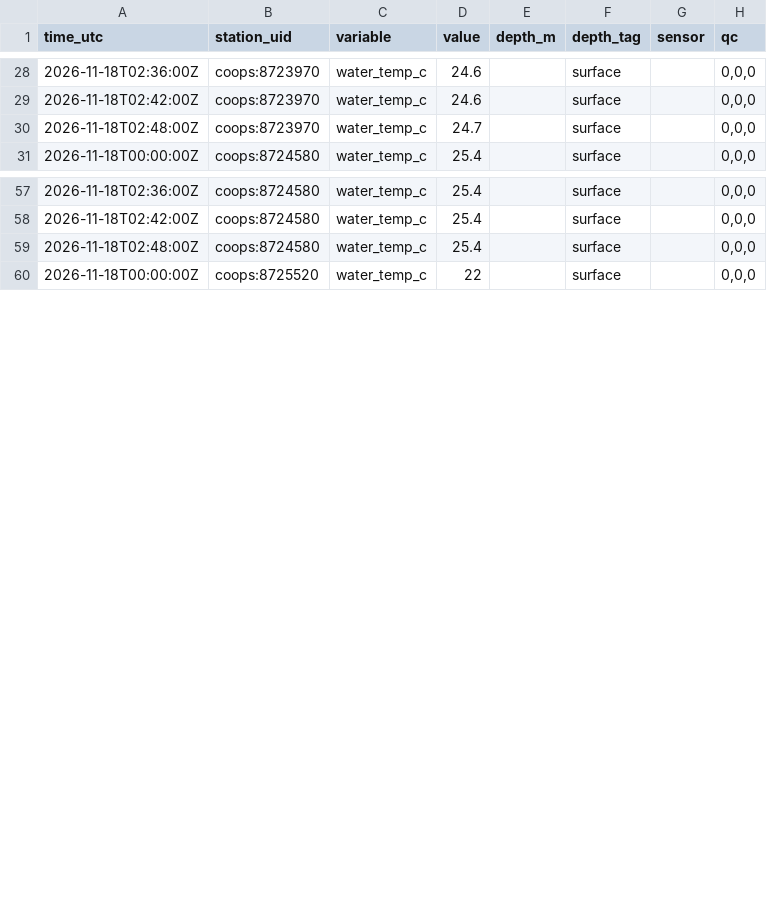
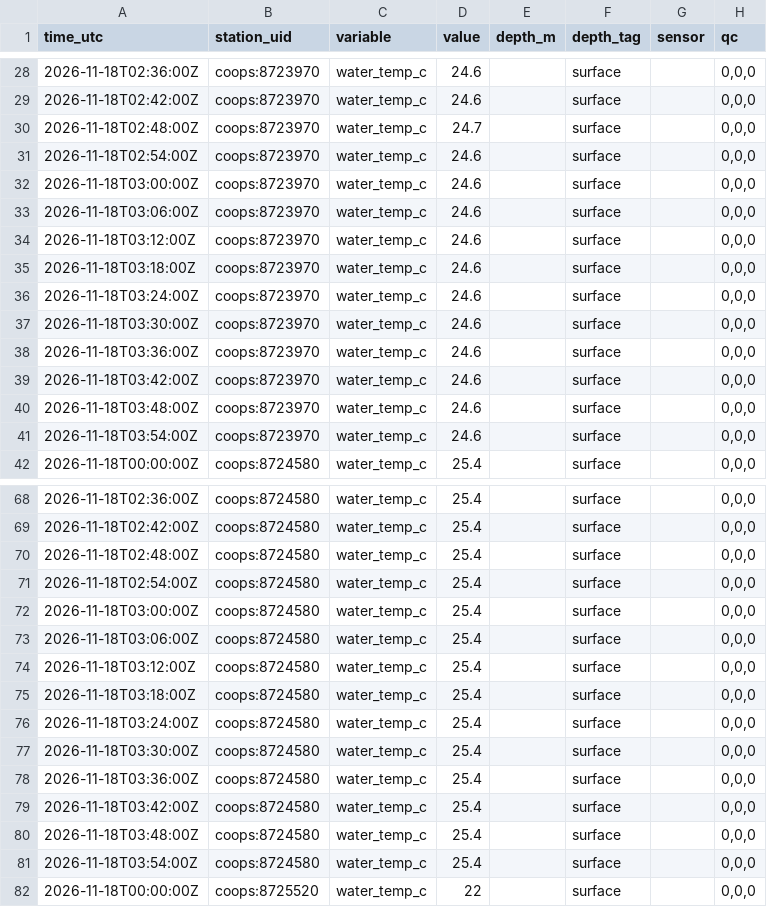
Before and after one commit to captainsforcleanwater/swfl-water-map, a CSV file: data/sensors/2026/11/2026-11-18_coops.csv, drawn as a sheet; only a part is shown, gaps mark what is left out; the diff covers the shown part only.

```diff
--- a/data/sensors/2026/11/2026-11-18_coops.csv
+++ b/data/sensors/2026/11/2026-11-18_coops.csv
@@ -30,2 +30,13 @@ time_utc,station_uid,variable,value,depth_m,depth_tag,sensor,qc
 2026-11-18T02:48:00Z,coops:8723970,water_temp_c,24.7,,surface,,"0,0,0"
+2026-11-18T02:54:00Z,coops:8723970,water_temp_c,24.6,,surface,,"0,0,0"
+2026-11-18T03:00:00Z,coops:8723970,water_temp_c,24.6,,surface,,"0,0,0"
+2026-11-18T03:06:00Z,coops:8723970,water_temp_c,24.6,,surface,,"0,0,0"
+2026-11-18T03:12:00Z,coops:8723970,water_temp_c,24.6,,surface,,"0,0,0"
+2026-11-18T03:18:00Z,coops:8723970,water_temp_c,24.6,,surface,,"0,0,0"
+2026-11-18T03:24:00Z,coops:8723970,water_temp_c,24.6,,surface,,"0,0,0"
+2026-11-18T03:30:00Z,coops:8723970,water_temp_c,24.6,,surface,,"0,0,0"
+2026-11-18T03:36:00Z,coops:8723970,water_temp_c,24.6,,surface,,"0,0,0"
+2026-11-18T03:42:00Z,coops:8723970,water_temp_c,24.6,,surface,,"0,0,0"
+2026-11-18T03:48:00Z,coops:8723970,water_temp_c,24.6,,surface,,"0,0,0"
+2026-11-18T03:54:00Z,coops:8723970,water_temp_c,24.6,,surface,,"0,0,0"
 2026-11-18T00:00:00Z,coops:8724580,water_temp_c,25.4,,surface,,"0,0,0"
@@ -59,2 +70,13 @@ time_utc,station_uid,variable,value,depth_m,depth_tag,sensor,qc
 2026-11-18T02:48:00Z,coops:8724580,water_temp_c,25.4,,surface,,"0,0,0"
+2026-11-18T02:54:00Z,coops:8724580,water_temp_c,25.4,,surface,,"0,0,0"
+2026-11-18T03:00:00Z,coops:8724580,water_temp_c,25.4,,surface,,"0,0,0"
+2026-11-18T03:06:00Z,coops:8724580,water_temp_c,25.4,,surface,,"0,0,0"
+2026-11-18T03:12:00Z,coops:8724580,water_temp_c,25.4,,surface,,"0,0,0"
+2026-11-18T03:18:00Z,coops:8724580,water_temp_c,25.4,,surface,,"0,0,0"
+2026-11-18T03:24:00Z,coops:8724580,water_temp_c,25.4,,surface,,"0,0,0"
+2026-11-18T03:30:00Z,coops:8724580,water_temp_c,25.4,,surface,,"0,0,0"
+2026-11-18T03:36:00Z,coops:8724580,water_temp_c,25.4,,surface,,"0,0,0"
+2026-11-18T03:42:00Z,coops:8724580,water_temp_c,25.4,,surface,,"0,0,0"
+2026-11-18T03:48:00Z,coops:8724580,water_temp_c,25.4,,surface,,"0,0,0"
+2026-11-18T03:54:00Z,coops:8724580,water_temp_c,25.4,,surface,,"0,0,0"
 2026-11-18T00:00:00Z,coops:8725520,water_temp_c,22,,surface,,"0,0,0"
```
Also changed, not shown: 11 added rows elsewhere in this file, data/clean/stations.csv, data/sensors/2026/11/2026-11-18_erddap-gcoos.csv, 10 other files.
